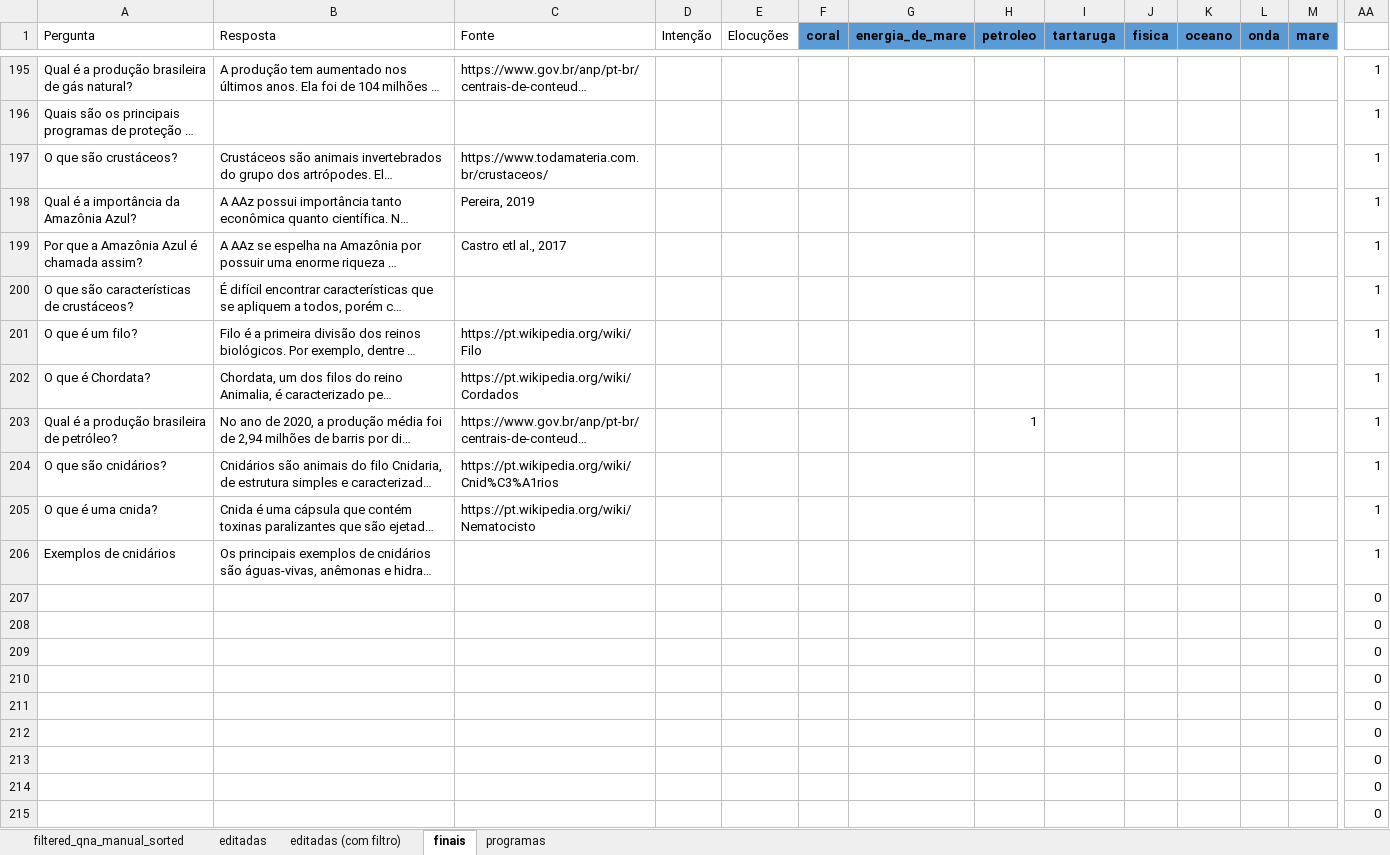
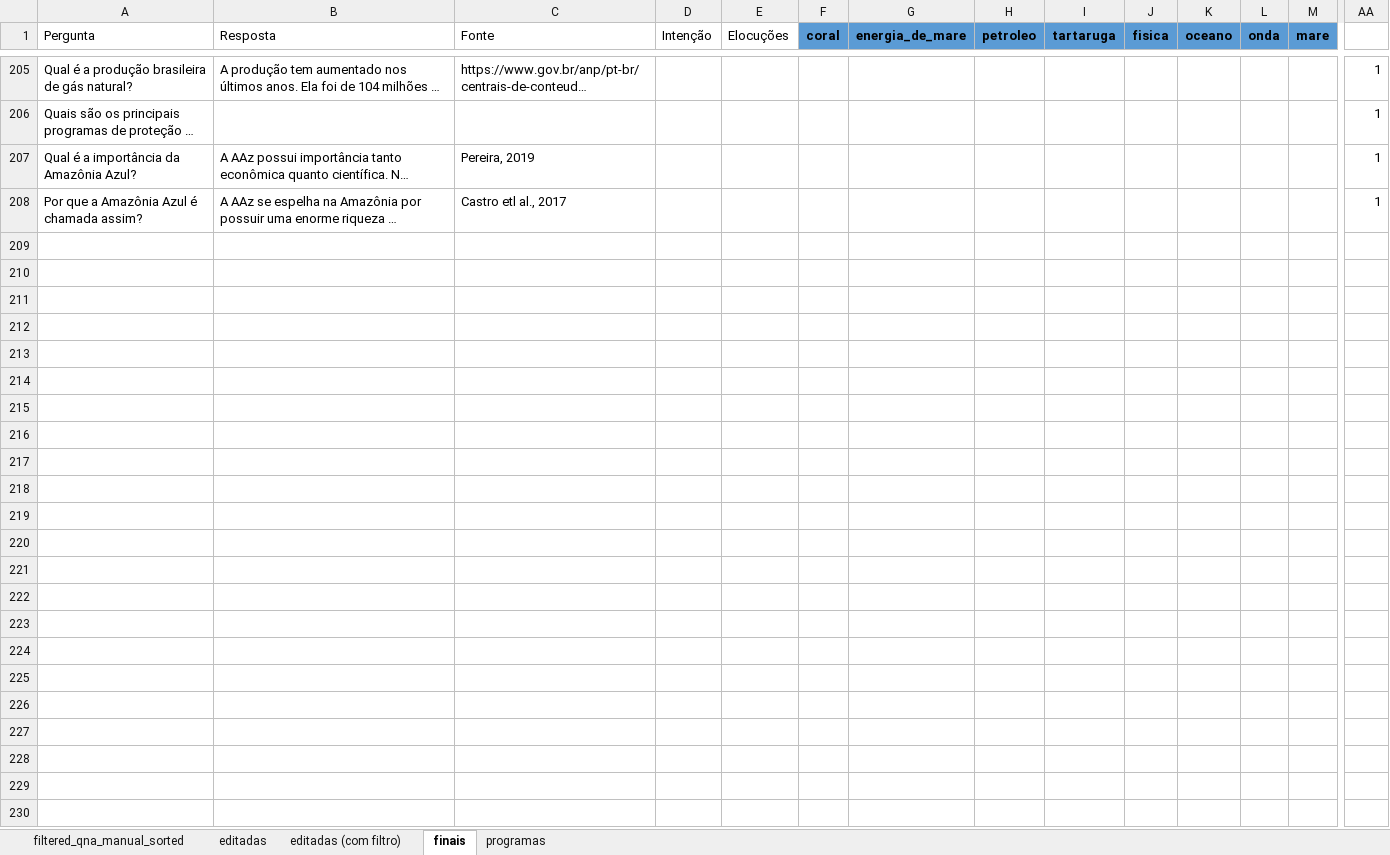
Before and after one commit to VictBenito/chatbot-Victor-Paulo, an Excel workbook: results/Perguntas.xlsx, sheet finais, drawn as a sheet; only a part is shown, gaps mark what is left out; long unchanged cells end in …; values as stored, in another font and other column widths than the file's, no borders; conditional formats not drawn; removed rows and columns are numbered as before the commit, all else as after; rows hold the shown columns only; the diff covers the shown part only; the diff names each change by its address in the sheet, - before the commit and + after, or states it on an @@ line.

Commit message:
reorganiza perguntas por tema

```diff
--- a/results/Perguntas.xlsx (sheet finais)
+++ b/results/Perguntas.xlsx (sheet finais)
@@ row 197 moved to row 169: O que são crustáceos? @@
@@ row 200 moved to row 170: O que são características de crustáceos? @@
@@ row 201 moved to row 171: O que é um filo? @@
@@ row 202 moved to row 172: O que é Chordata? @@
@@ row 203 moved to row 45: Qual é a produção brasileira de petróleo… @@
@@ row 204 moved to row 173: O que são cnidários? @@
@@ row 205 moved to row 174: O que é uma cnida? @@
@@ row 206 moved to row 175: Exemplos de cnidários @@
-row 207:  |  |  |  |  |  |  |  |  |  |  |  |  | 0
-row 208:  |  |  |  |  |  |  |  |  |  |  |  |  | 0
-row 209:  |  |  |  |  |  |  |  |  |  |  |  |  | 0
-row 210:  |  |  |  |  |  |  |  |  |  |  |  |  | 0
-row 211:  |  |  |  |  |  |  |  |  |  |  |  |  | 0
-row 212:  |  |  |  |  |  |  |  |  |  |  |  |  | 0
-row 213:  |  |  |  |  |  |  |  |  |  |  |  |  | 0
-row 214:  |  |  |  |  |  |  |  |  |  |  |  |  | 0
-row 215:  |  |  |  |  |  |  |  |  |  |  |  |  | 0
```
Also changed, not shown: 8 added rows, 307 removed rows and 9 edited cells elsewhere in this sheet, formulas that keep their value, 1 other file.
